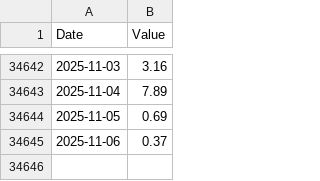
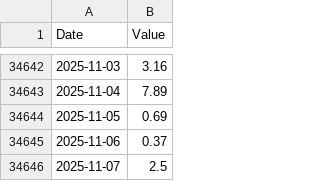
Before and after one commit to Pr-141/WeatherArchives, a CSV file: PrecipitationEWP.csv, drawn as a sheet; only a part is shown, gaps mark what is left out.

```diff
--- a/PrecipitationEWP.csv
+++ b/PrecipitationEWP.csv
@@ -34645 +34645,2 @@ Date,Value
 2025-11-06,0.37
+2025-11-07,2.5
```
Also changed, not shown: 1 other file.
